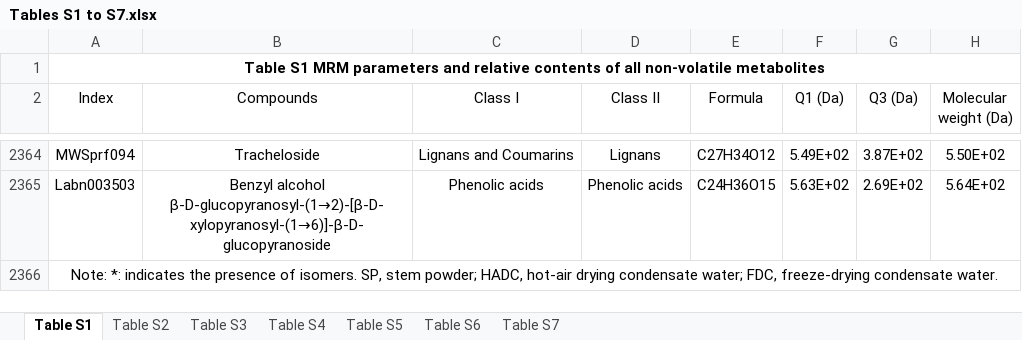
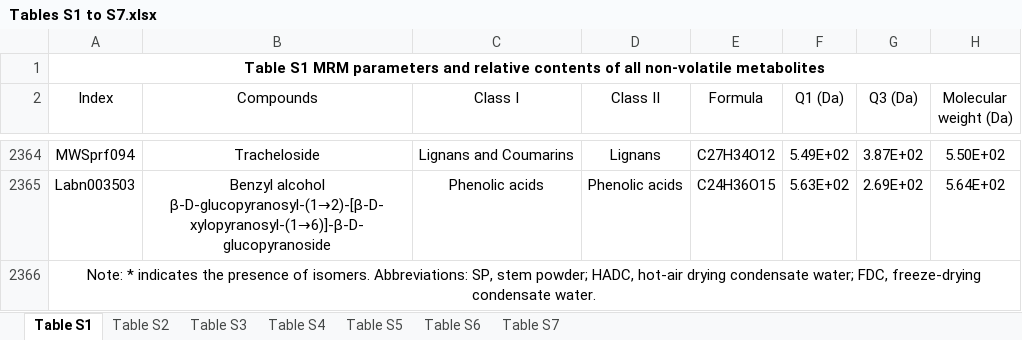
Before and after one commit to xiaoyuxianguancj/TableS1-TableS7, an Excel workbook: Tables S1 to S7.xlsx, sheet Table S1, drawn as a sheet; only a part is shown, gaps mark what is left out; values as stored, in another font and other column widths than the file's, no borders; the diff names each change by its address in the sheet, - before the commit and + after, or states it on an @@ line.

```diff
--- a/Tables S1 to S7.xlsx (sheet Table S1)
+++ b/Tables S1 to S7.xlsx (sheet Table S1)
-A2366 (Index): Note: *: indicates the presence of isomers. SP, stem…
+A2366 (Index): Note: * indicates the presence of isomers. Abbreviations: SP, stem…
```
Also changed, not shown: sheet Table S4, sheet Table S2, sheet Table S7, sheet Table S5.
